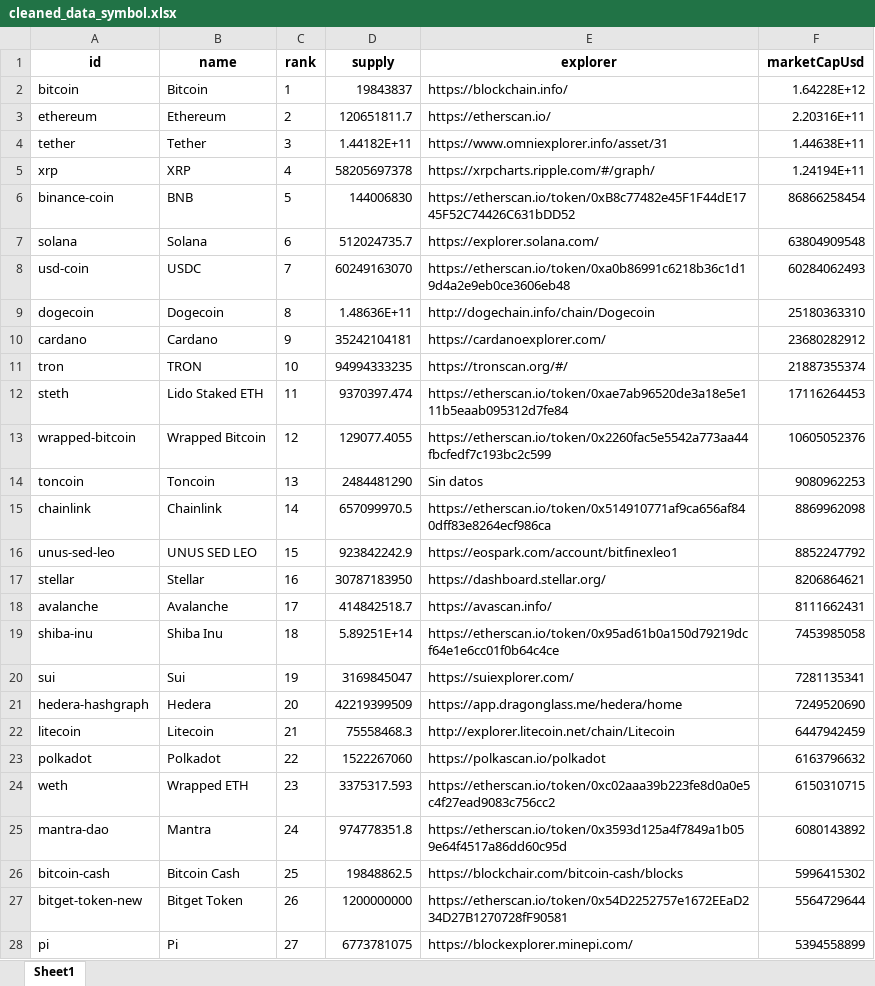
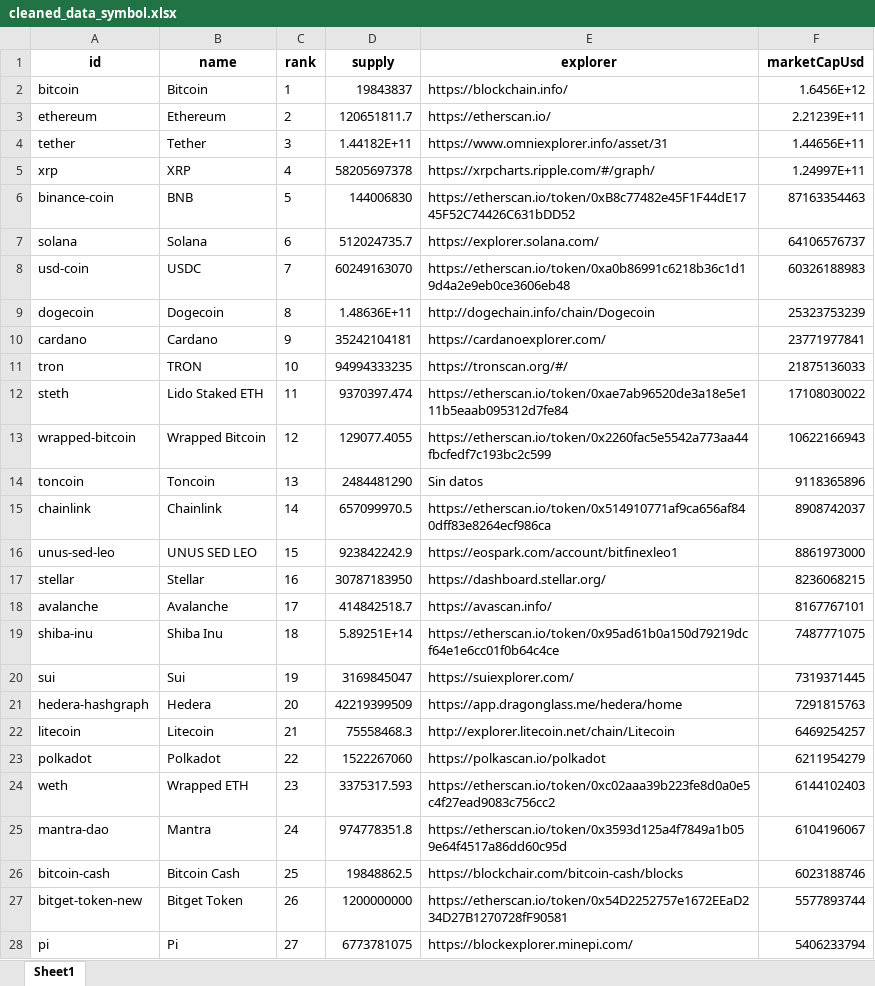
Before and after one commit to gedar1971/bigdata2501_actividad_1, an Excel workbook: src/static/cleaned_data/cleaned_data_symbol.xlsx, sheet Sheet1, drawn as a sheet; only a part is shown; values as stored, in another font and other column widths than the file's, no borders; the diff covers the shown part only; the diff names each change by its address in the sheet, - before the commit and + after, or states it on an @@ line.

```diff
--- a/src/static/cleaned_data/cleaned_data_symbol.xlsx (sheet Sheet1)
+++ b/src/static/cleaned_data/cleaned_data_symbol.xlsx (sheet Sheet1)
-F2 (marketCapUsd): 1.64228E+12
+F2 (marketCapUsd): 1.6456E+12
-F3 (marketCapUsd): 2.20316E+11
+F3 (marketCapUsd): 2.21239E+11
-F4 (marketCapUsd): 1.44638E+11
+F4 (marketCapUsd): 1.44656E+11
-F5 (marketCapUsd): 1.24194E+11
+F5 (marketCapUsd): 1.24997E+11
-F6 (marketCapUsd): 86866258454
+F6 (marketCapUsd): 87163354463
-F7 (marketCapUsd): 63804909548
+F7 (marketCapUsd): 64106576737
-F8 (marketCapUsd): 60284062493
+F8 (marketCapUsd): 60326188983
-F9 (marketCapUsd): 25180363310
+F9 (marketCapUsd): 25323753239
-F10 (marketCapUsd): 23680282912
+F10 (marketCapUsd): 23771977841
-F11 (marketCapUsd): 21887355374
+F11 (marketCapUsd): 21875136033
-F12 (marketCapUsd): 17116264453
+F12 (marketCapUsd): 17108030022
-F13 (marketCapUsd): 10605052376
+F13 (marketCapUsd): 10622166943
-F14 (marketCapUsd): 9080962253
+F14 (marketCapUsd): 9118365896
-F15 (marketCapUsd): 8869962098
+F15 (marketCapUsd): 8908742037
-F16 (marketCapUsd): 8852247792
+F16 (marketCapUsd): 8861973000
-F17 (marketCapUsd): 8206864621
+F17 (marketCapUsd): 8236068215
-F18 (marketCapUsd): 8111662431
+F18 (marketCapUsd): 8167767101
-F19 (marketCapUsd): 7453985058
+F19 (marketCapUsd): 7487771075
-F20 (marketCapUsd): 7281135341
+F20 (marketCapUsd): 7319371445
-F21 (marketCapUsd): 7249520690
+F21 (marketCapUsd): 7291815763
-F22 (marketCapUsd): 6447942459
+F22 (marketCapUsd): 6469254257
-F23 (marketCapUsd): 6163796632
+F23 (marketCapUsd): 6211954279
-F24 (marketCapUsd): 6150310715
+F24 (marketCapUsd): 6144102403
-F25 (marketCapUsd): 6080143892
+F25 (marketCapUsd): 6104196067
-F26 (marketCapUsd): 5996415302
+F26 (marketCapUsd): 6023188746
-F27 (marketCapUsd): 5564729644
+F27 (marketCapUsd): 5577893744
-F28 (marketCapUsd): 5394558899
+F28 (marketCapUsd): 5406233794
```
Also changed, not shown: 1 added row, 1 removed row and 73 edited cells elsewhere in this sheet, src/static/cleaned_data/cleaned_data_name.xlsx, src/static/xlsx/df_api_name_xlsx.xlsx, 11 other files.
